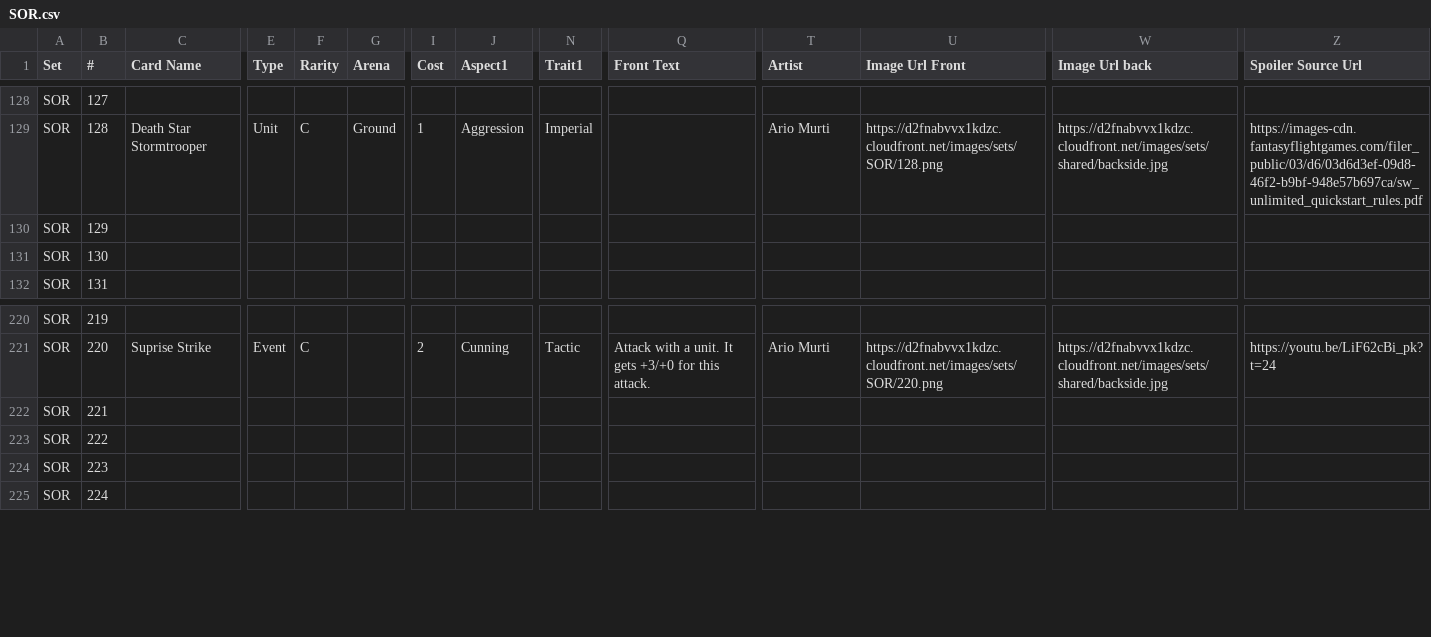
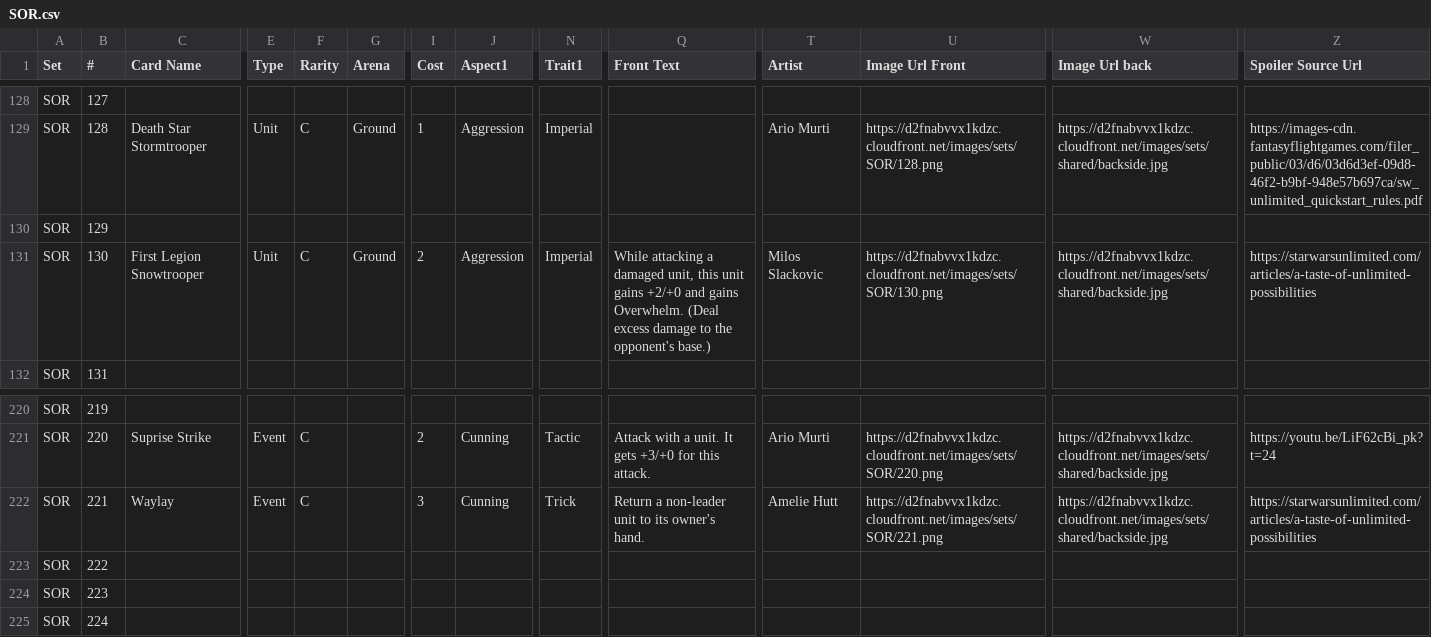
Before and after one commit to turlockmike/swu-database, a CSV file: data/sets/SOR/SOR.csv, drawn as a sheet; only a part is shown, gaps mark what is left out; the diff covers the shown part only; the diff names each change by its address in the sheet, - before the commit and + after, or states it on an @@ line.

Commit message:
2 more cards from article

```diff
--- a/data/sets/SOR/SOR.csv
+++ b/data/sets/SOR/SOR.csv
-C131 (Card Name): (empty)
+C131 (Card Name): First Legion Snowtrooper
-E131 (Type): (empty)
+E131 (Type): Unit
-F131 (Rarity): (empty)
+F131 (Rarity): C
-G131 (Arena): (empty)
+G131 (Arena): Ground
-I131 (Cost): (empty)
+I131 (Cost): 2
-J131 (Aspect1): (empty)
+J131 (Aspect1): Aggression
-N131 (Trait1): (empty)
+N131 (Trait1): Imperial
-Q131 (Front Text): (empty)
+Q131 (Front Text): While attacking a damaged unit, this unit gains +2/+0 and gains Overwhelm. (Deal excess damage to the opponent's base.)
-T131 (Artist): (empty)
+T131 (Artist): Milos Slackovic
-U131 (Image Url Front): (empty)
+U131 (Image Url Front): https://d2fnabvvx1kdzc.cloudfront.net/images/sets/SOR/130.png
-W131 (Image Url back): (empty)
+W131 (Image Url back): https://d2fnabvvx1kdzc.cloudfront.net/images/sets/shared/backside.jpg
-Z131 (Spoiler Source Url): (empty)
+Z131 (Spoiler Source Url): https://starwarsunlimited.com/articles/a-taste-of-unlimited-possibilities
-C222 (Card Name): (empty)
+C222 (Card Name): Waylay
-E222 (Type): (empty)
+E222 (Type): Event
-F222 (Rarity): (empty)
+F222 (Rarity): C
-I222 (Cost): (empty)
+I222 (Cost): 3
-J222 (Aspect1): (empty)
+J222 (Aspect1): Cunning
-N222 (Trait1): (empty)
+N222 (Trait1): Trick
-Q222 (Front Text): (empty)
+Q222 (Front Text): Return a non-leader unit to its owner's hand.
-T222 (Artist): (empty)
+T222 (Artist): Amelie Hutt
-U222 (Image Url Front): (empty)
+U222 (Image Url Front): https://d2fnabvvx1kdzc.cloudfront.net/images/sets/SOR/221.png
-W222 (Image Url back): (empty)
+W222 (Image Url back): https://d2fnabvvx1kdzc.cloudfront.net/images/sets/shared/backside.jpg
-Z222 (Spoiler Source Url): (empty)
+Z222 (Spoiler Source Url): https://starwarsunlimited.com/articles/a-taste-of-unlimited-possibilities
```
Also changed, not shown: 4 edited cells elsewhere in this file, 3 other files.
